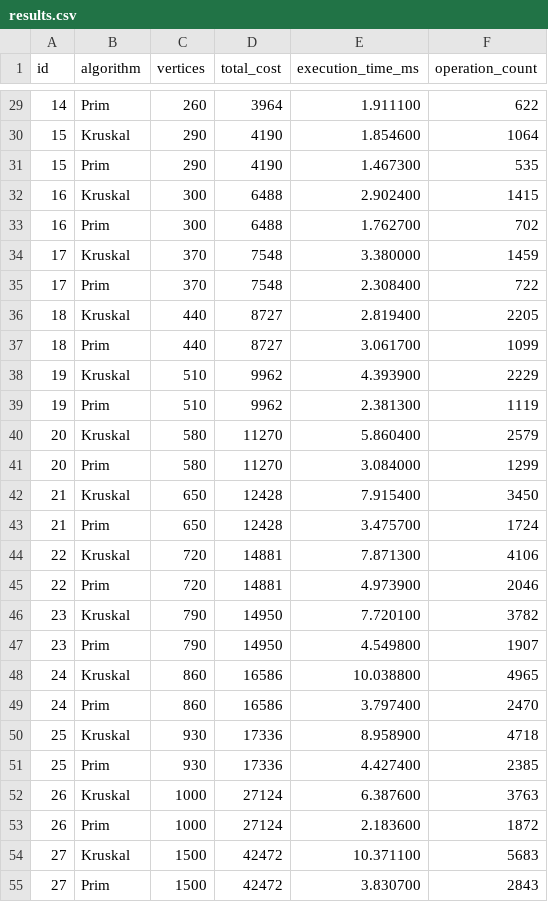
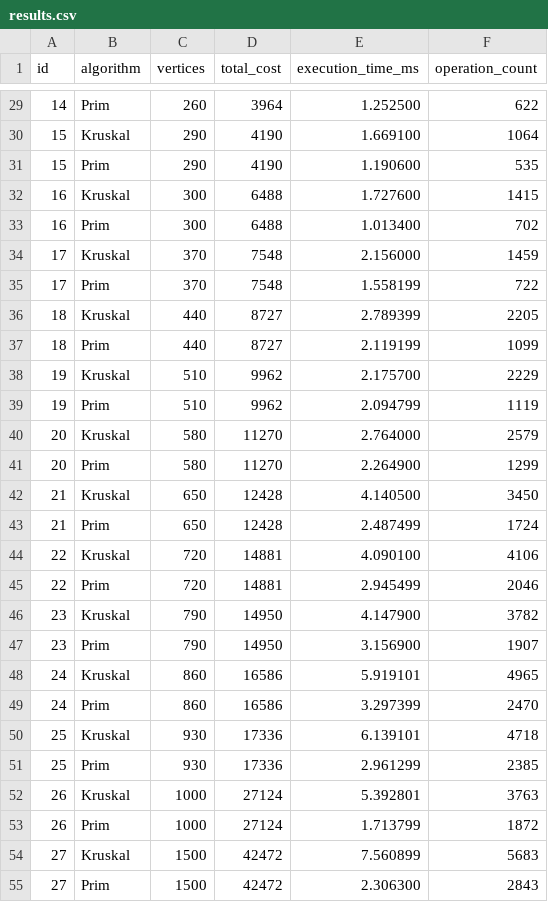
Before and after one commit to Baldauren1/CityTransportMST, a CSV file: src/main/resources/results.csv, drawn as a sheet; only a part is shown, gaps mark what is left out; the diff covers the shown part only.

```diff
--- a/src/main/resources/results.csv
+++ b/src/main/resources/results.csv
@@ -29,27 +29,27 @@ id,algorithm,vertices,total_cost,execution_time_ms,operation_count
-14,Prim,260,3964,1.911100,622
-15,Kruskal,290,4190,1.854600,1064
-15,Prim,290,4190,1.467300,535
-16,Kruskal,300,6488,2.902400,1415
-16,Prim,300,6488,1.762700,702
-17,Kruskal,370,7548,3.380000,1459
-17,Prim,370,7548,2.308400,722
-18,Kruskal,440,8727,2.819400,2205
-18,Prim,440,8727,3.061700,1099
-19,Kruskal,510,9962,4.393900,2229
-19,Prim,510,9962,2.381300,1119
-20,Kruskal,580,11270,5.860400,2579
-20,Prim,580,11270,3.084000,1299
-21,Kruskal,650,12428,7.915400,3450
-21,Prim,650,12428,3.475700,1724
-22,Kruskal,720,14881,7.871300,4106
-22,Prim,720,14881,4.973900,2046
-23,Kruskal,790,14950,7.720100,3782
-23,Prim,790,14950,4.549800,1907
-24,Kruskal,860,16586,10.038800,4965
-24,Prim,860,16586,3.797400,2470
-25,Kruskal,930,17336,8.958900,4718
-25,Prim,930,17336,4.427400,2385
-26,Kruskal,1000,27124,6.387600,3763
-26,Prim,1000,27124,2.183600,1872
-27,Kruskal,1500,42472,10.371100,5683
-27,Prim,1500,42472,3.830700,2843
+14,Prim,260,3964,1.252500,622
+15,Kruskal,290,4190,1.669100,1064
+15,Prim,290,4190,1.190600,535
+16,Kruskal,300,6488,1.727600,1415
+16,Prim,300,6488,1.013400,702
+17,Kruskal,370,7548,2.156000,1459
+17,Prim,370,7548,1.558199,722
+18,Kruskal,440,8727,2.789399,2205
+18,Prim,440,8727,2.119199,1099
+19,Kruskal,510,9962,2.175700,2229
+19,Prim,510,9962,2.094799,1119
+20,Kruskal,580,11270,2.764000,2579
+20,Prim,580,11270,2.264900,1299
+21,Kruskal,650,12428,4.140500,3450
+21,Prim,650,12428,2.487499,1724
+22,Kruskal,720,14881,4.090100,4106
+22,Prim,720,14881,2.945499,2046
+23,Kruskal,790,14950,4.147900,3782
+23,Prim,790,14950,3.156900,1907
+24,Kruskal,860,16586,5.919101,4965
+24,Prim,860,16586,3.297399,2470
+25,Kruskal,930,17336,6.139101,4718
+25,Prim,930,17336,2.961299,2385
+26,Kruskal,1000,27124,5.392801,3763
+26,Prim,1000,27124,1.713799,1872
+27,Kruskal,1500,42472,7.560899,5683
+27,Prim,1500,42472,2.306300,2843
```
Also changed, not shown: 29 edited cells elsewhere in this file, 7 other files.
